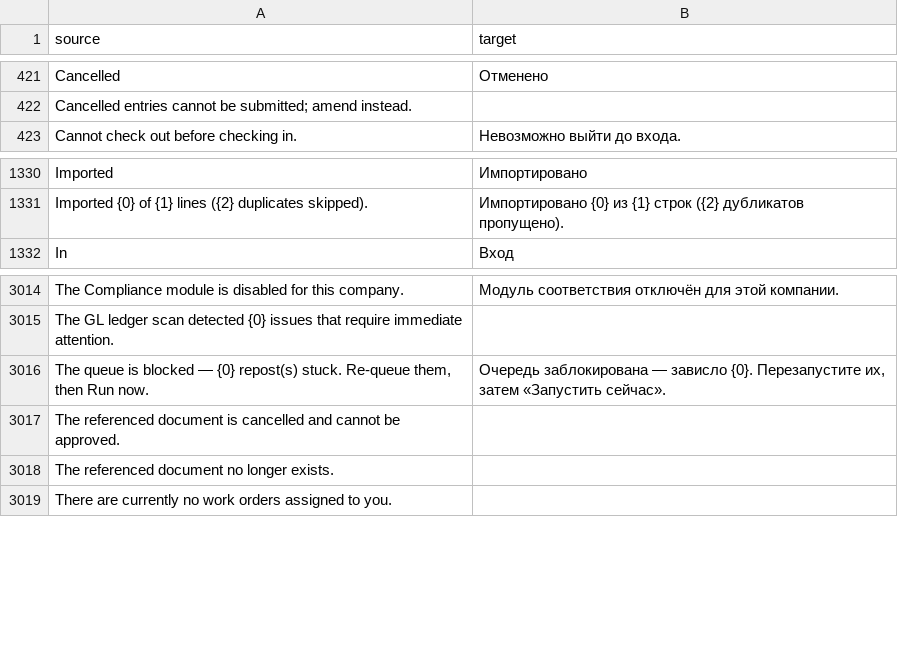
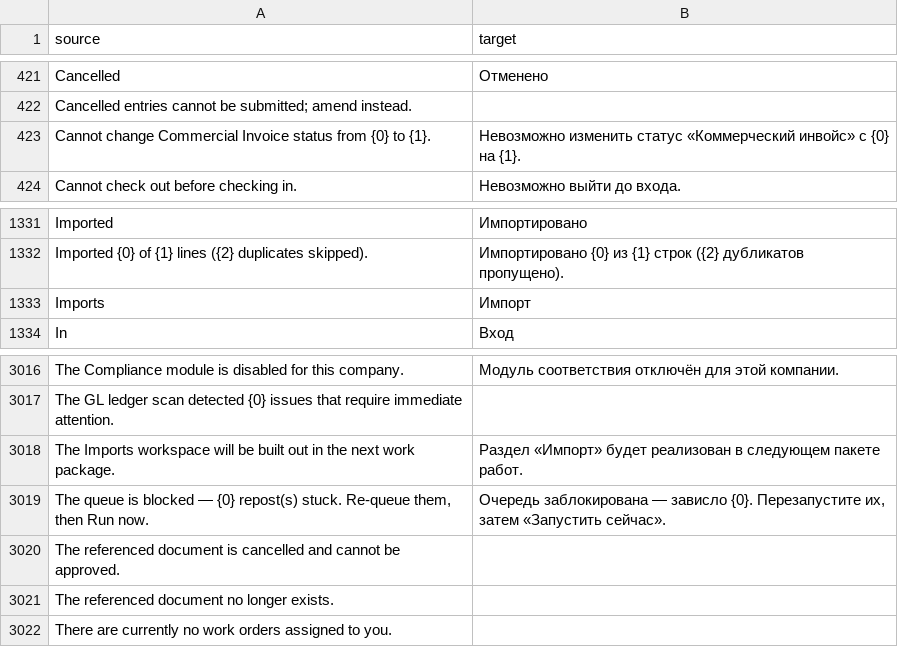
Before and after one commit to zvictory/stabler, a CSV file: stabler/translations/ru.csv, drawn as a sheet; only a part is shown, gaps mark what is left out; the diff names each change by its address in the sheet, - before the commit and + after, or states it on an @@ line.

```diff
--- a/stabler/translations/ru.csv
+++ b/stabler/translations/ru.csv
+row 423: Cannot change Commercial Invoice status from {0} to {1}. | Невозможно изменить статус «Коммерческий инвойс» с {0} на {1}.
+row 1333: Imports | Импорт
+row 3018: The Imports workspace will be built out in the next work package. | Раздел «Импорт» будет реализован в следующем пакете работ.
```
Also changed, not shown: stabler/translations/en.csv, stabler/translations/tr.csv, 24 other files.
